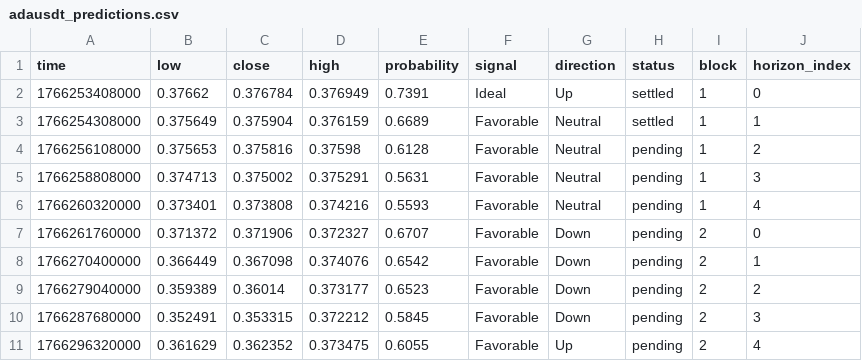
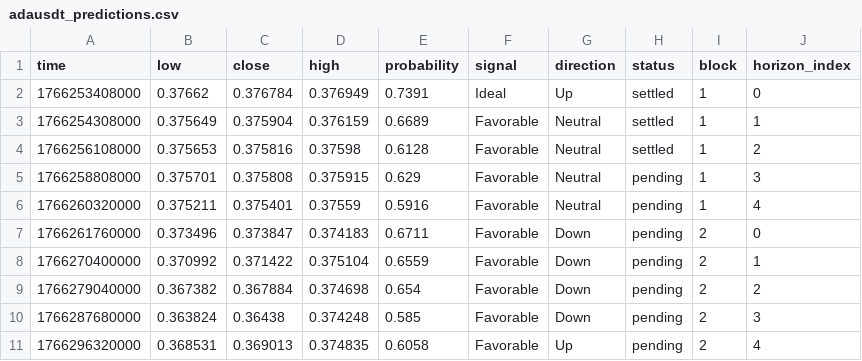
Before and after one commit to Cipherion-Market-Research/abacus-trading-view, a CSV file: data/crypto/adausdt_predictions.csv, drawn as a sheet; only a part is shown; the diff covers the shown part only.

```diff
--- a/data/crypto/adausdt_predictions.csv
+++ b/data/crypto/adausdt_predictions.csv
@@ -3,9 +3,9 @@ time,low,close,high,probability,signal,direction,status,block,horizon_index
 1766254308000,0.375649,0.375904,0.376159,0.6689,Favorable,Neutral,settled,1,1
-1766256108000,0.375653,0.375816,0.37598,0.6128,Favorable,Neutral,pending,1,2
-1766258808000,0.374713,0.375002,0.375291,0.5631,Favorable,Neutral,pending,1,3
-1766260320000,0.373401,0.373808,0.374216,0.5593,Favorable,Neutral,pending,1,4
-1766261760000,0.371372,0.371906,0.372327,0.6707,Favorable,Down,pending,2,0
-1766270400000,0.366449,0.367098,0.374076,0.6542,Favorable,Down,pending,2,1
-1766279040000,0.359389,0.36014,0.373177,0.6523,Favorable,Down,pending,2,2
-1766287680000,0.352491,0.353315,0.372212,0.5845,Favorable,Down,pending,2,3
-1766296320000,0.361629,0.362352,0.373475,0.6055,Favorable,Up,pending,2,4
+1766256108000,0.375653,0.375816,0.37598,0.6128,Favorable,Neutral,settled,1,2
+1766258808000,0.375701,0.375808,0.375915,0.629,Favorable,Neutral,pending,1,3
+1766260320000,0.375211,0.375401,0.37559,0.5916,Favorable,Neutral,pending,1,4
+1766261760000,0.373496,0.373847,0.374183,0.6711,Favorable,Down,pending,2,0
+1766270400000,0.370992,0.371422,0.375104,0.6559,Favorable,Down,pending,2,1
+1766279040000,0.367382,0.367884,0.374698,0.654,Favorable,Down,pending,2,2
+1766287680000,0.363824,0.36438,0.374248,0.585,Favorable,Down,pending,2,3
+1766296320000,0.368531,0.369013,0.374835,0.6058,Favorable,Up,pending,2,4
```
Also changed, not shown: 20 edited cells elsewhere in this file, data/crypto/bnbusdt_predictions.csv, data/crypto/trxusdt_predictions.csv, 10 other files.
